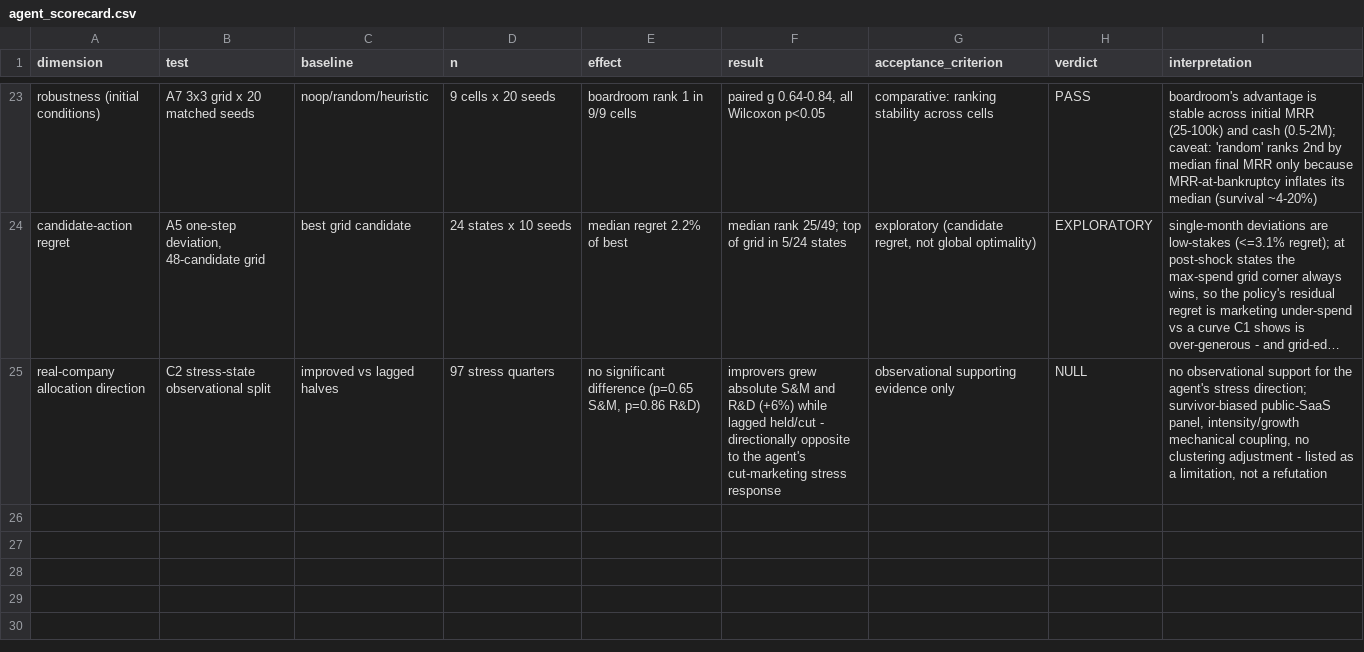
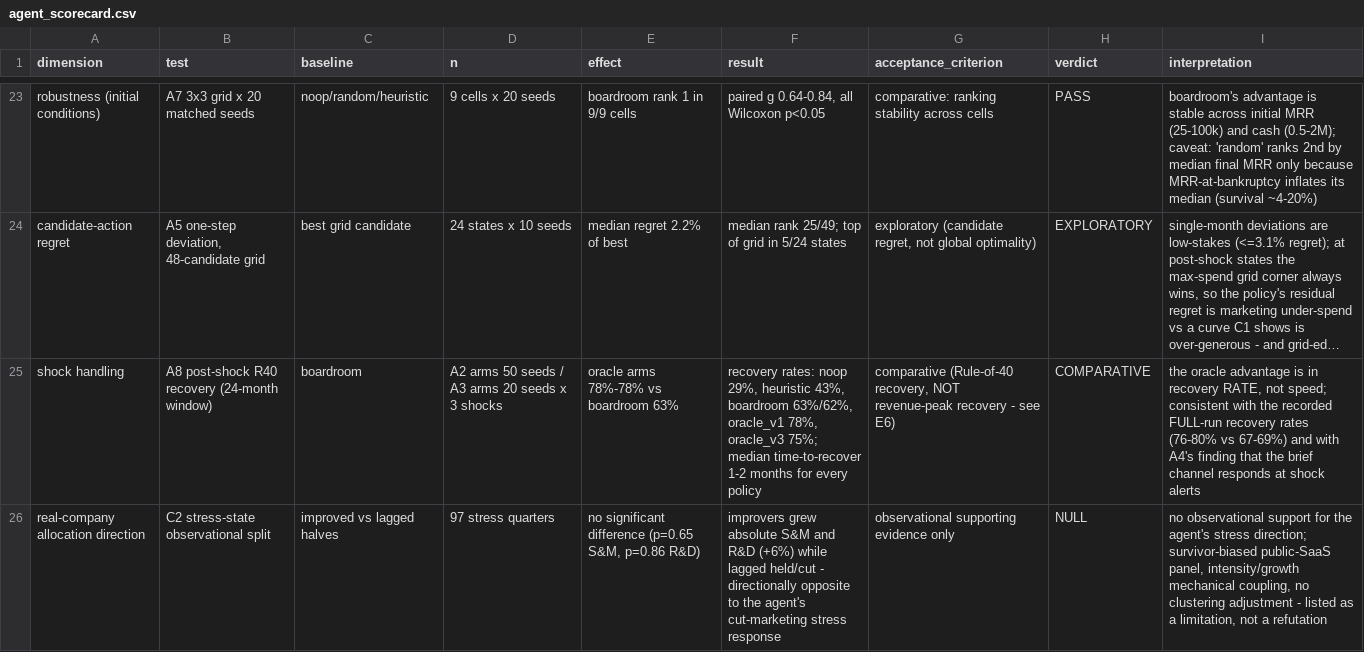
Before and after one commit to AadityaKP/Capstone-Project, a CSV file: validation/results/agent_scorecard.csv, drawn as a sheet; only a part is shown, gaps mark what is left out; long unchanged cells end in …; the diff names each change by its address in the sheet, - before the commit and + after, or states it on an @@ line.

```diff
--- a/validation/results/agent_scorecard.csv
+++ b/validation/results/agent_scorecard.csv
+row 25: shock handling | A8 post-shock R40 recovery (24-month window) | boardroom | A2 arms 50 seeds / A3 arms 20 seeds x 3 shocks | oracle arms 78%-78% vs boardroom 63% | recovery rates: noop 29%, heuristic 43%, boardroom 63%/62%, oracle_v1 78%, oracle_v3 75%; median time-to-recover 1-2 months for every policy | comparative (Rule-of-40 recovery, NOT revenue-peak recovery - see E6) | COMPARATIVE | the oracle advantage is in recovery RATE, not speed; consistent with the recorded FULL-run recovery rates (76-80% vs 67-69%) and with A4's finding that the brief channel responds at shock alerts
```
Also changed, not shown: validation/results/validation_summary.csv, validation_package/results/agent_scorecard.csv, 36 other files.
